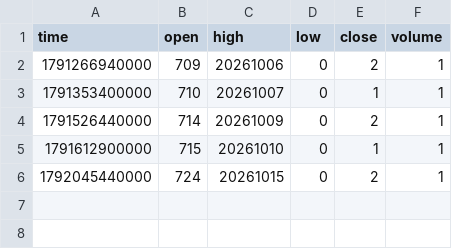
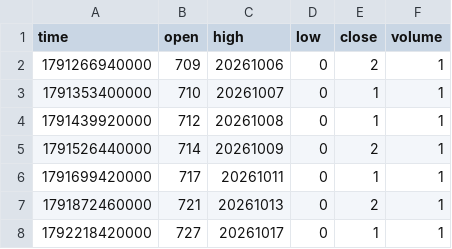
Before and after one commit to pranavmalhotra567-commits/sunrise-seed-data, a CSV file: Z_LONDON.csv, drawn as a sheet.

```diff
--- a/Z_LONDON.csv
+++ b/Z_LONDON.csv
@@ -3,4 +3,6 @@ time,open,high,low,close,volume
 1791353400000,710,20261007,0,1,1
+1791439920000,712,20261008,0,1,1
 1791526440000,714,20261009,0,2,1
-1791612900000,715,20261010,0,1,1
-1792045440000,724,20261015,0,2,1
+1791699420000,717,20261011,0,1,1
+1791872460000,721,20261013,0,2,1
+1792218420000,727,20261017,0,1,1
```
Also changed, not shown: Z_NYC.csv, Z_TOKYO.csv, 1 other file.
